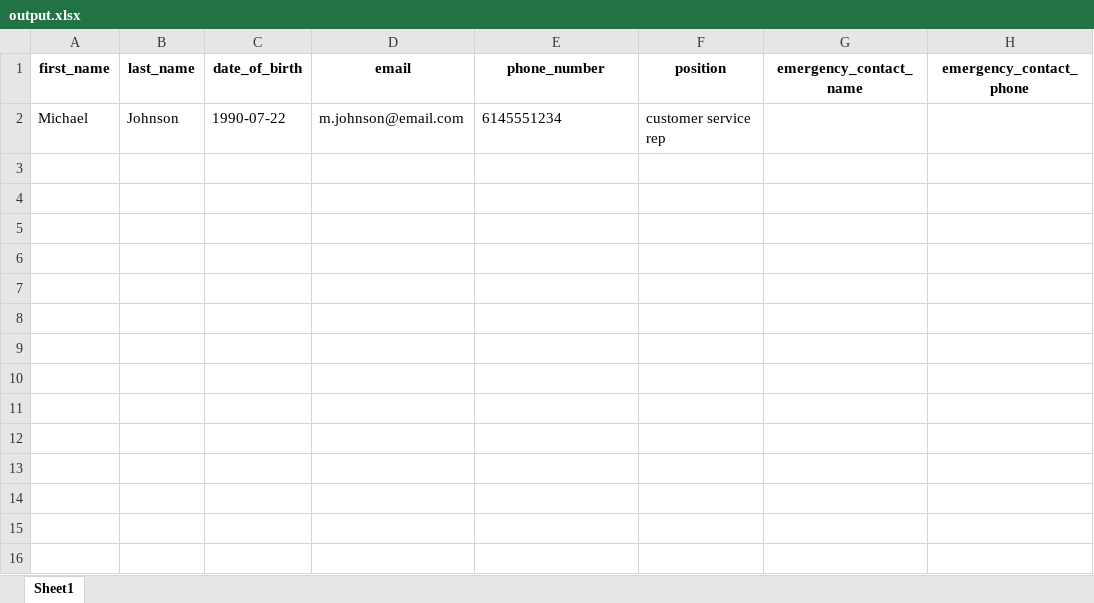
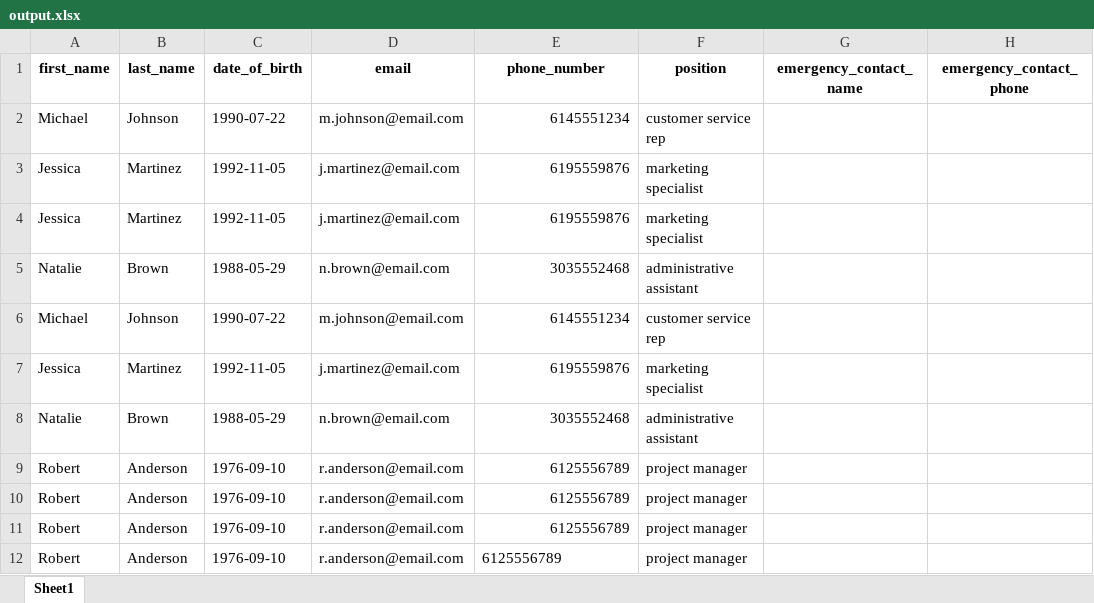
Before and after one commit to purvisahu2004/Full-Handwritten-documentparsing-app, an Excel workbook: output.xlsx, sheet Sheet1, drawn as a sheet; values as stored, in another font and other column widths than the file's, no borders; the diff names each change by its address in the sheet, - before the commit and + after, or states it on an @@ line.

Commit message:
Updated employee processing pipelines and outputs

```diff
--- a/output.xlsx (sheet Sheet1)
+++ b/output.xlsx (sheet Sheet1)
-E2 alignment: left
+E2 alignment: right
+row 3: Jessica | Martinez | 1992-11-05 | j.martinez@email.com | 6195559876 | marketing specialist
+row 4: Jessica | Martinez | 1992-11-05 | j.martinez@email.com | 6195559876 | marketing specialist
+row 5: Natalie | Brown | 1988-05-29 | n.brown@email.com | 3035552468 | administrative assistant
+row 6: Michael | Johnson | 1990-07-22 | m.johnson@email.com | 6145551234 | customer service rep
+row 7: Jessica | Martinez | 1992-11-05 | j.martinez@email.com | 6195559876 | marketing specialist
+row 8: Natalie | Brown | 1988-05-29 | n.brown@email.com | 3035552468 | administrative assistant
+row 9: Robert | Anderson | 1976-09-10 | r.anderson@email.com | 6125556789 | project manager
+row 10: Robert | Anderson | 1976-09-10 | r.anderson@email.com | 6125556789 | project manager
+row 11: Robert | Anderson | 1976-09-10 | r.anderson@email.com | 6125556789 | project manager
+row 12: Robert | Anderson | 1976-09-10 | r.anderson@email.com | 6125556789 | project manager
```
Also changed, not shown: 2 other files.
